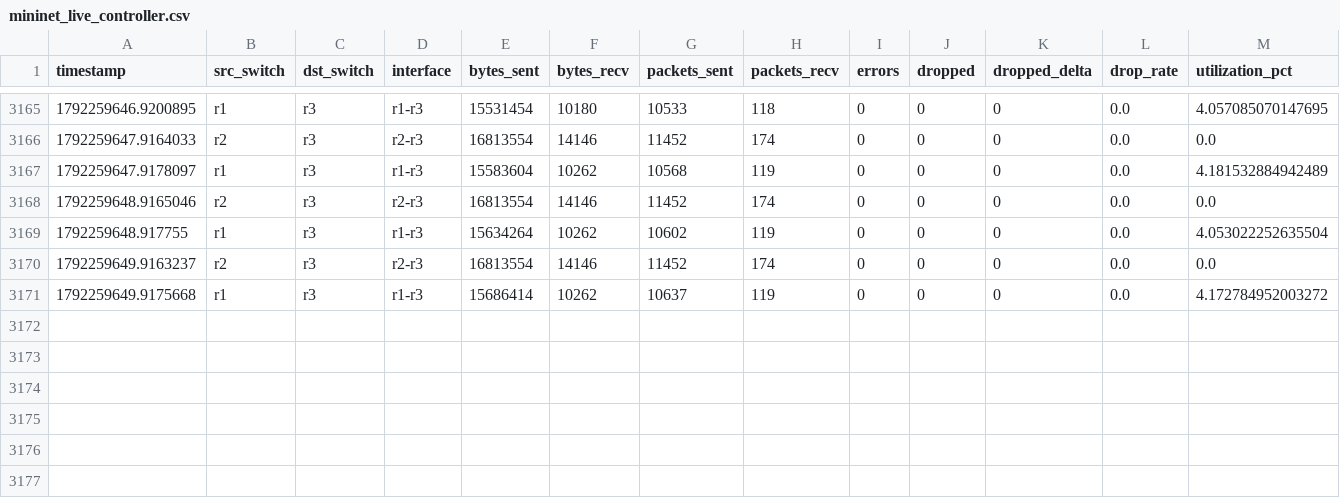
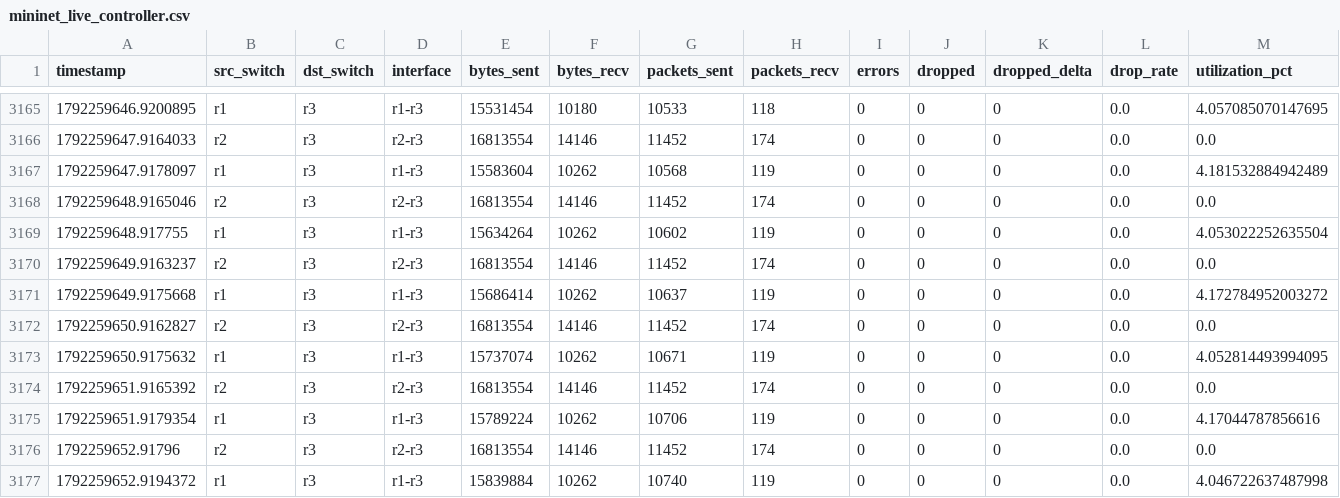
Before and after one commit to AlphaCodex-ops/Congestion_prediction_final, a CSV file: data/raw/mininet_live_controller.csv, drawn as a sheet; only a part is shown, gaps mark what is left out; rows hold the shown columns only; the diff names each change by its address in the sheet, - before the commit and + after, or states it on an @@ line.

Commit message:
Faeat : data run update

```diff
--- a/data/raw/mininet_live_controller.csv
+++ b/data/raw/mininet_live_controller.csv
+row 3172: 1792259650.9162827 | r2 | r3 | r2-r3 | 16813554 | 14146 | 11452 | 174 | 0 | 0 | 0 | 0.0 | 0.0
+row 3173: 1792259650.9175632 | r1 | r3 | r1-r3 | 15737074 | 10262 | 10671 | 119 | 0 | 0 | 0 | 0.0 | 4.052814493994095
+row 3174: 1792259651.9165392 | r2 | r3 | r2-r3 | 16813554 | 14146 | 11452 | 174 | 0 | 0 | 0 | 0.0 | 0.0
+row 3175: 1792259651.9179354 | r1 | r3 | r1-r3 | 15789224 | 10262 | 10706 | 119 | 0 | 0 | 0 | 0.0 | 4.17044787856616
+row 3176: 1792259652.91796 | r2 | r3 | r2-r3 | 16813554 | 14146 | 11452 | 174 | 0 | 0 | 0 | 0.0 | 0.0
+row 3177: 1792259652.9194372 | r1 | r3 | r1-r3 | 15839884 | 10262 | 10740 | 119 | 0 | 0 | 0 | 0.0 | 4.046722637487998
```
Also changed, not shown: data/results/mininet_live_decisions.csv.
